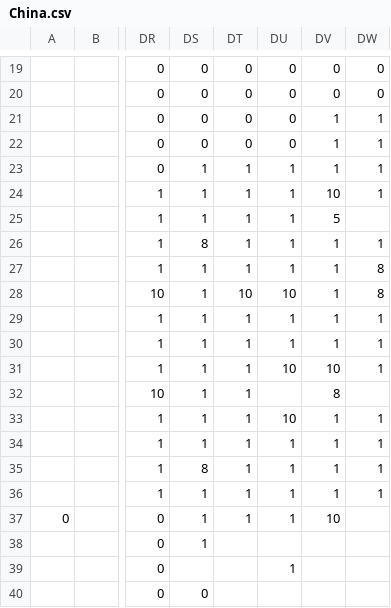
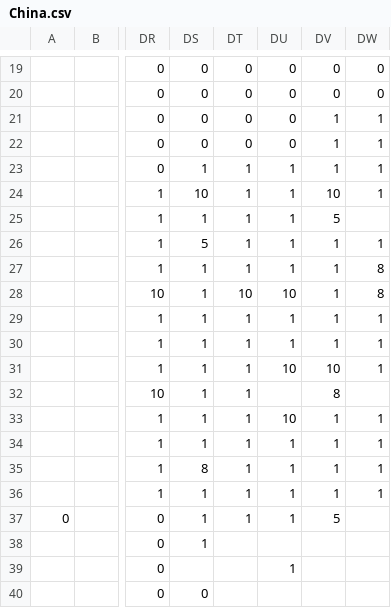
Before and after one commit to proompter-deluxe/Dawn-of-Civilization, a CSV file: Assets/Maps/Settler/China.csv, drawn as a sheet; only a part is shown, gaps mark what is left out; the diff names each change by its address in the sheet, - before the commit and + after, or states it on an @@ line.

Commit message:
North China to prioritize settling a city above Chang'an before settling the South

```diff
--- a/Assets/Maps/Settler/China.csv
+++ b/Assets/Maps/Settler/China.csv
-DS24: 1
+DS24: 10
-DS26: 8
+DS26: 5
-DV37: 10
+DV37: 5
```
